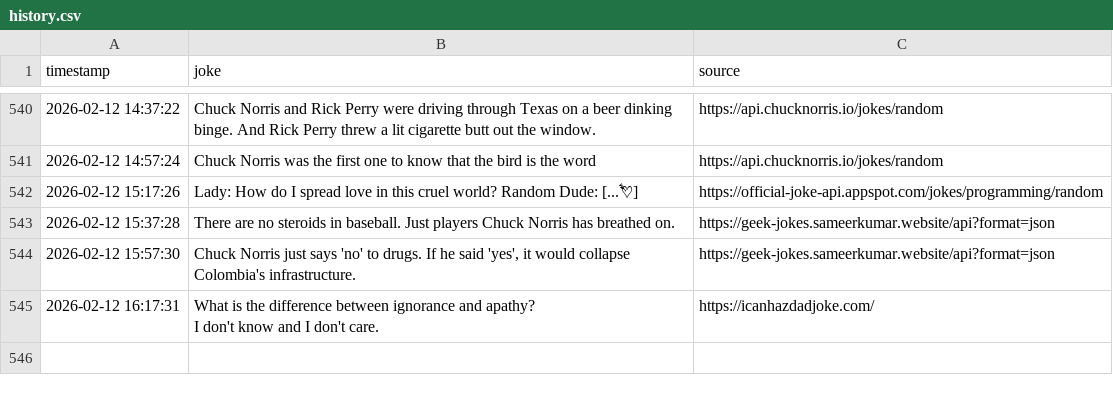
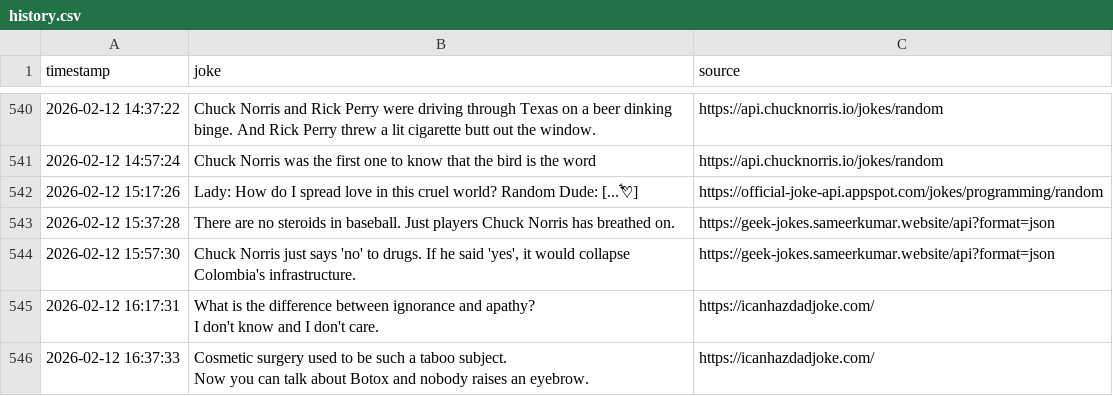
Before and after one commit to zik-uralov/daily-jokes, a CSV file: history.csv, drawn as a sheet; only a part is shown, gaps mark what is left out; ↵ is a line break in a cell; the diff names each change by its address in the sheet, - before the commit and + after, or states it on an @@ line.

Commit message:
New joke fetched at 2026-02-12 16:37:33
Cosmetic surgery used to be such a taboo subject.
Now you can talk about Botox and nobody raises an eyebrow.

Source: https://icanhazdadjoke.com/

```diff
--- a/history.csv
+++ b/history.csv
+row 546: 2026-02-12 16:37:33 | Cosmetic surgery used to be such a taboo subject. ↵ Now you can talk about Botox and nobody raises an eyebrow. | https://icanhazdadjoke.com/
```
Also changed, not shown: 2 other files.
